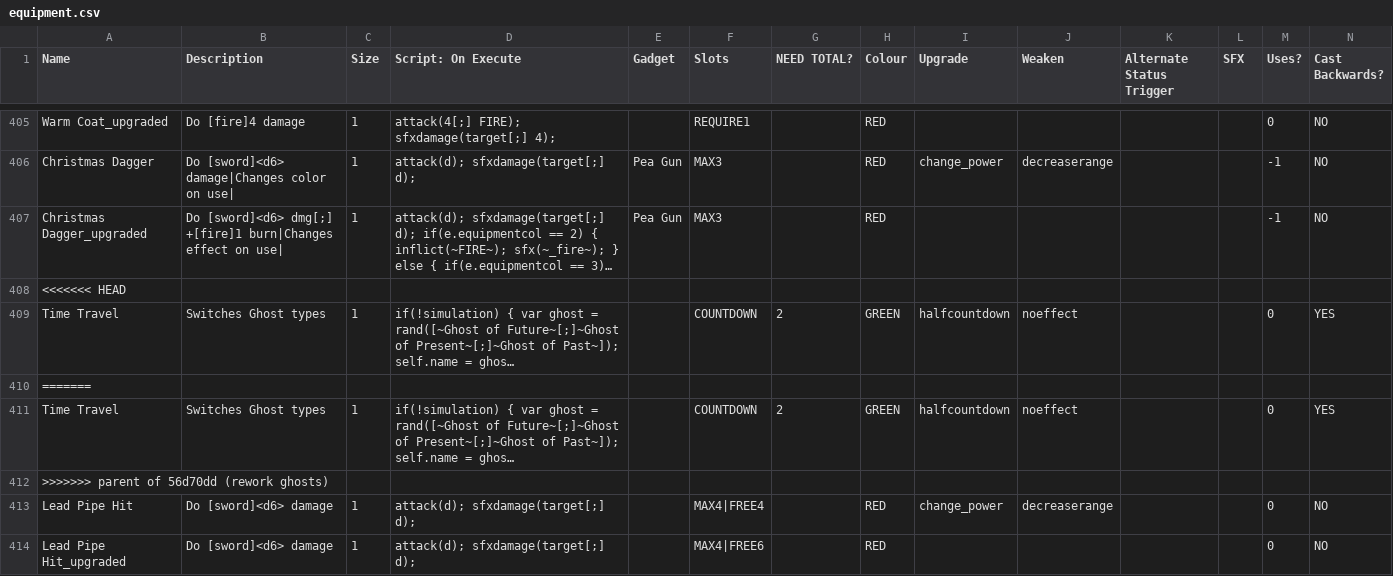
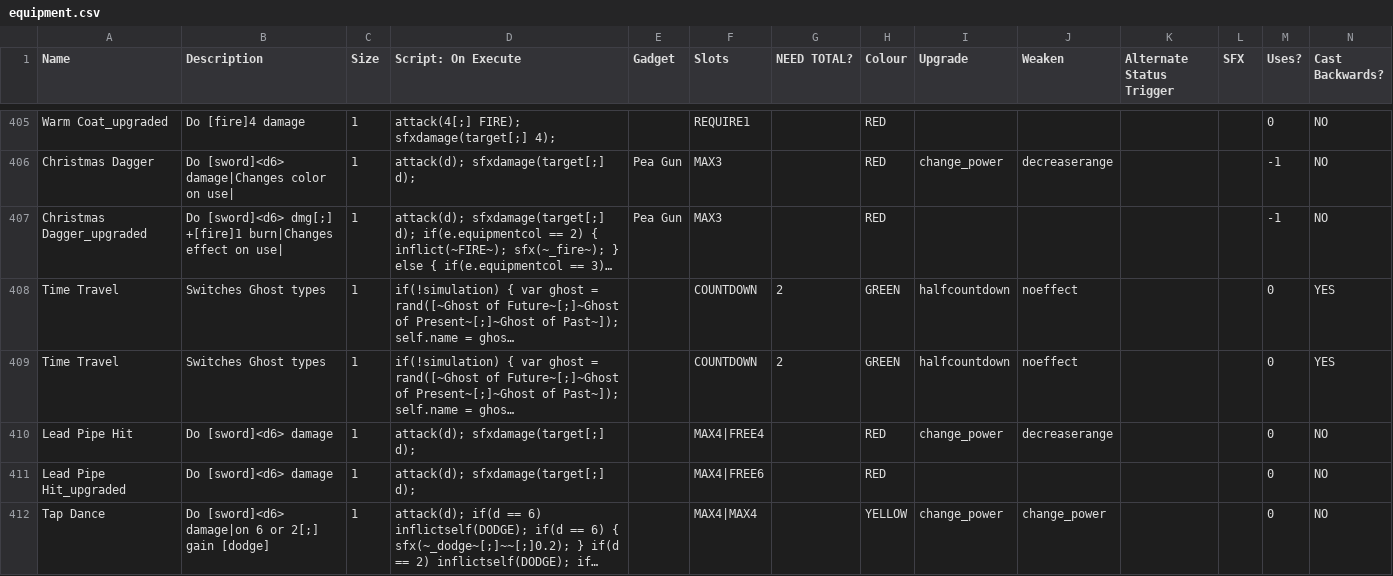
Before and after one commit to godisgoodmatt/christmasspecial, a CSV file: _append/data/text/equipment.csv, drawn as a sheet; only a part is shown, gaps mark what is left out; the shorter side is filled out with more unchanged rows; long unchanged cells end in …; rows hold the shown columns only; the diff names each change by its address in the sheet, - before the commit and + after, or states it on an @@ line.

Commit message:
Update equipment.csv

```diff
--- a/_append/data/text/equipment.csv
+++ b/_append/data/text/equipment.csv
-row 408: <<<<<<< HEAD
-row 410: =======
-row 412: >>>>>>> parent of 56d70dd (rework ghosts)
```
